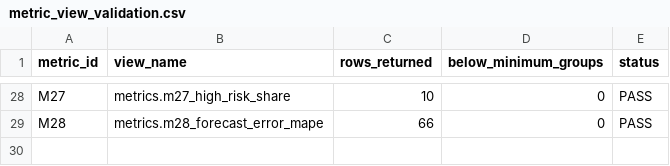
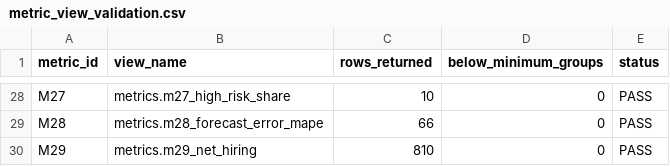
Before and after one commit to Anusraj/Pulseiq, a CSV file: metric_view_validation.csv, drawn as a sheet; only a part is shown, gaps mark what is left out.

```diff
--- a/metric_view_validation.csv
+++ b/metric_view_validation.csv
@@ -29 +29,2 @@ M27,metrics.m27_high_risk_share,10,0,PASS
 M28,metrics.m28_forecast_error_mape,66,0,PASS
+M29,metrics.m29_net_hiring,810,0,PASS
```
Also changed, not shown: data/raw/data_dictionary.csv, data/raw/metric_dictionary.csv, 9 other files.
